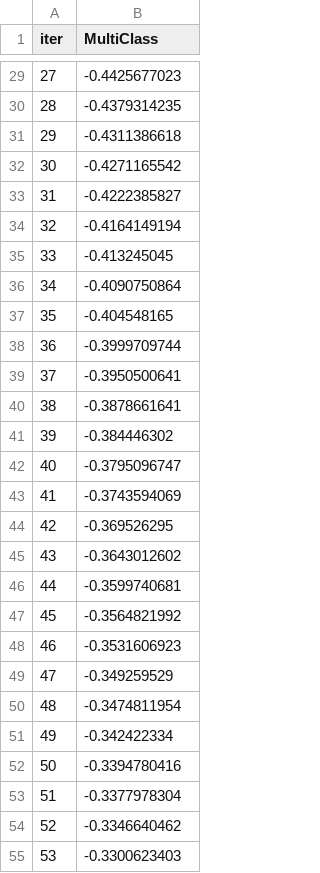
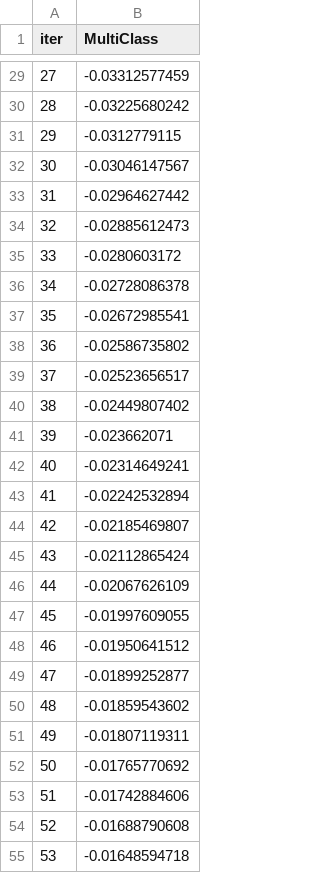
Before and after one commit to ttrumbly/Forest_Cover, a TSV file: catboost_info/learn_error.tsv, drawn as a sheet; only a part is shown, gaps mark what is left out; the diff covers the shown part only.

```diff
--- a/catboost_info/learn_error.tsv
+++ b/catboost_info/learn_error.tsv
@@ -29,27 +29,27 @@ iter	MultiClass
-27	-0.4425677023
-28	-0.4379314235
-29	-0.4311386618
-30	-0.4271165542
-31	-0.4222385827
-32	-0.4164149194
-33	-0.413245045
-34	-0.4090750864
-35	-0.404548165
-36	-0.3999709744
-37	-0.3950500641
-38	-0.3878661641
-39	-0.384446302
-40	-0.3795096747
-41	-0.3743594069
-42	-0.369526295
-43	-0.3643012602
-44	-0.3599740681
-45	-0.3564821992
-46	-0.3531606923
-47	-0.349259529
-48	-0.3474811954
-49	-0.342422334
-50	-0.3394780416
-51	-0.3377978304
-52	-0.3346640462
-53	-0.3300623403
+27	-0.03312577459
+28	-0.03225680242
+29	-0.0312779115
+30	-0.03046147567
+31	-0.02964627442
+32	-0.02885612473
+33	-0.0280603172
+34	-0.02728086378
+35	-0.02672985541
+36	-0.02586735802
+37	-0.02523656517
+38	-0.02449807402
+39	-0.023662071
+40	-0.02314649241
+41	-0.02242532894
+42	-0.02185469807
+43	-0.02112865424
+44	-0.02067626109
+45	-0.01997609055
+46	-0.01950641512
+47	-0.01899252877
+48	-0.01859543602
+49	-0.01807119311
+50	-0.01765770692
+51	-0.01742884606
+52	-0.01688790608
+53	-0.01648594718
```
Also changed, not shown: 173 edited cells elsewhere in this file, catboost_info/test_error.tsv, catboost_info/time_left.tsv, 49 other files.
